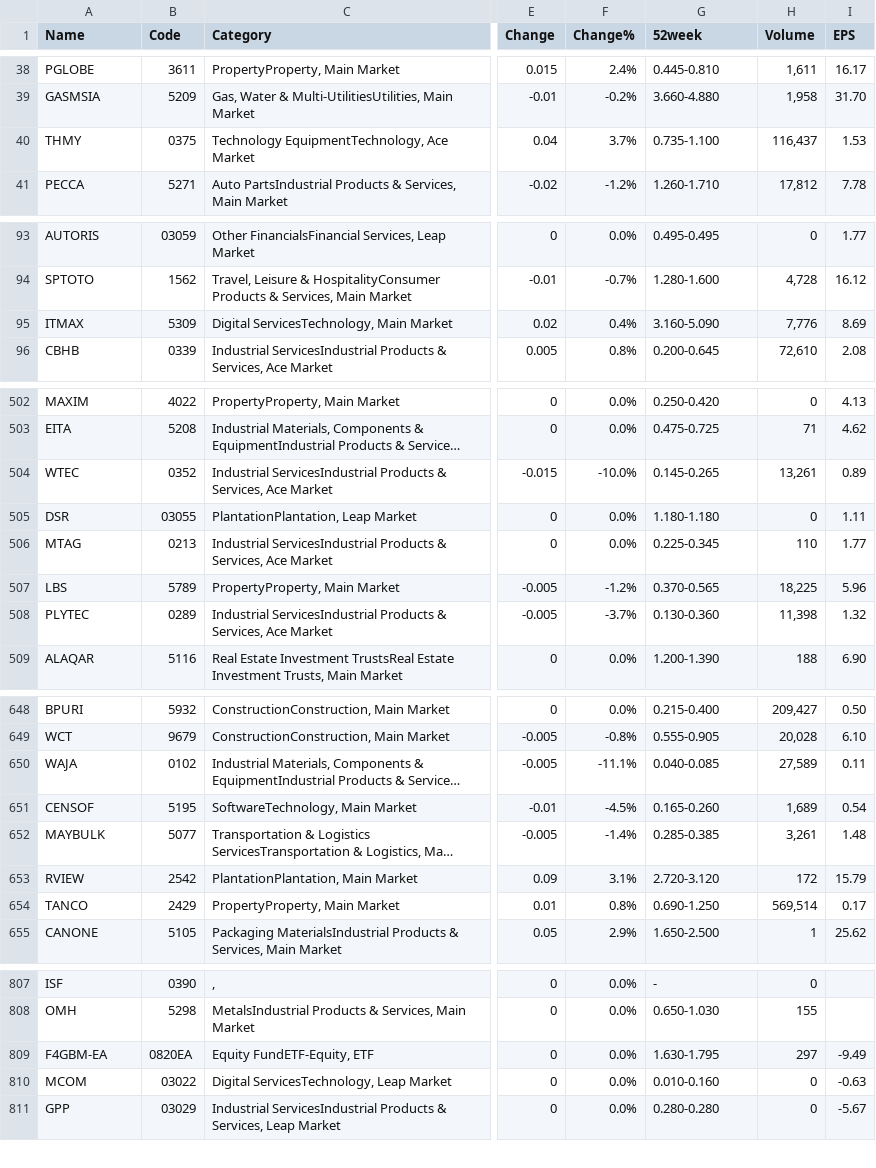
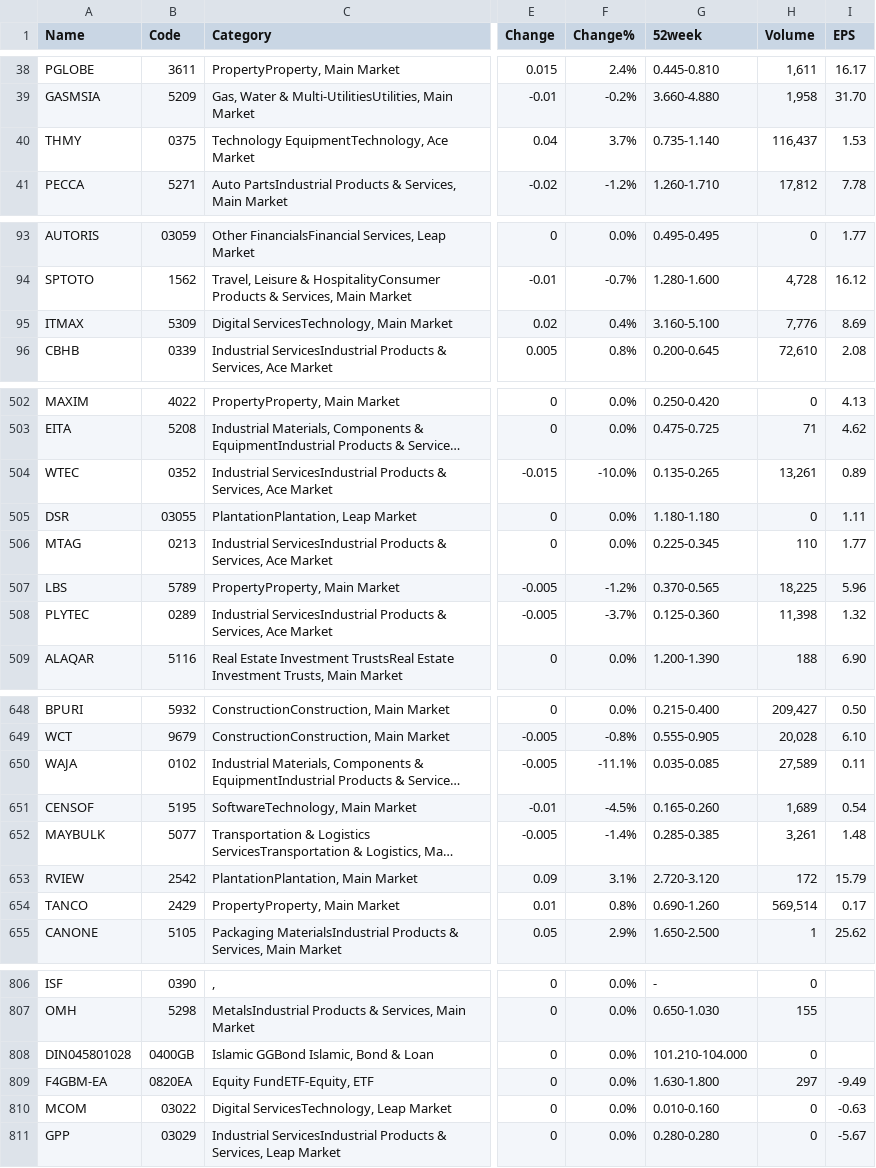
Before and after one commit to tingyaozu/market_data, a CSV file: market_data.csv, drawn as a sheet; only a part is shown, gaps mark what is left out; long unchanged cells end in …; the diff covers the shown part only; the diff names each change by its address in the sheet, - before the commit and + after, or states it on an @@ line.

```diff
--- a/market_data.csv
+++ b/market_data.csv
-G40 (52week): 0.735-1.100
+G40 (52week): 0.735-1.140
-G95 (52week): 3.160-5.090
+G95 (52week): 3.160-5.100
-G504 (52week): 0.145-0.265
+G504 (52week): 0.135-0.265
-G508 (52week): 0.130-0.360
+G508 (52week): 0.125-0.360
-G650 (52week): 0.040-0.085
+G650 (52week): 0.035-0.085
-G654 (52week): 0.690-1.250
+G654 (52week): 0.690-1.260
@@ row 801 moved to row 808: DIN045801028 @@
-G809 (52week): 1.630-1.795
+G809 (52week): 1.630-1.800
```
Also changed, not shown: 23 edited cells elsewhere in this file.
